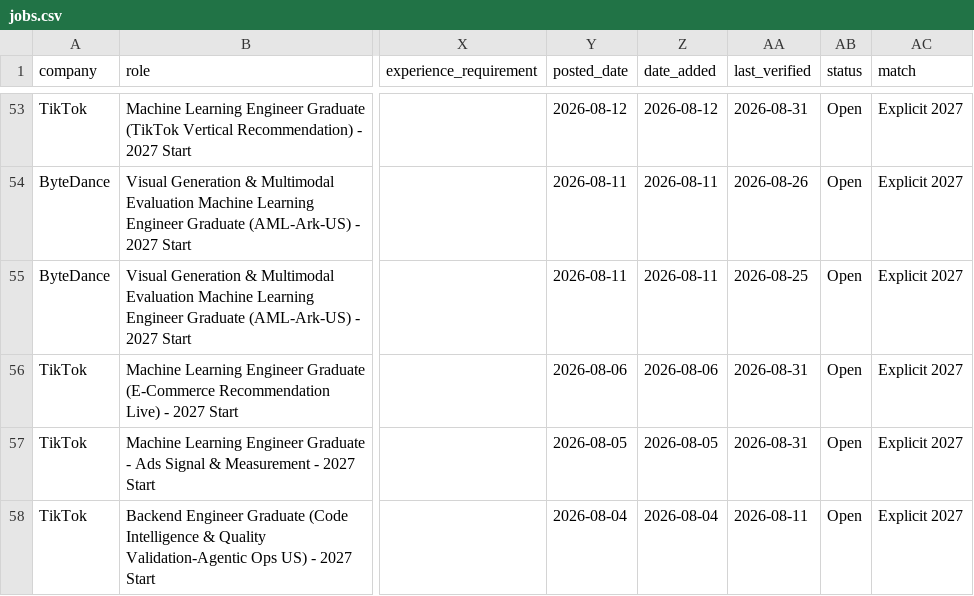
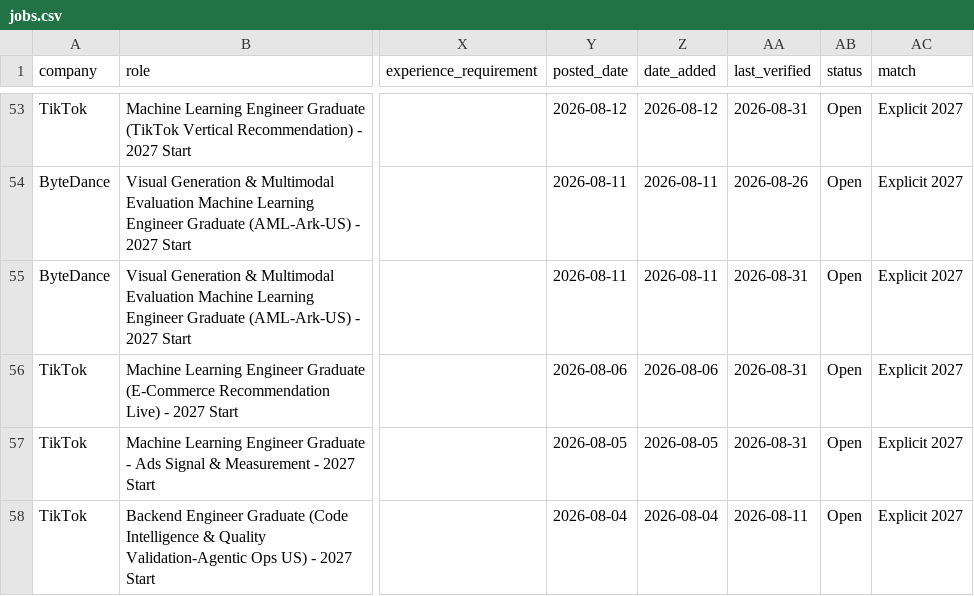
Before and after one commit to coconight01/2027-North-America-New-Grad-Jobs, a CSV file: data/jobs.csv, drawn as a sheet; only a part is shown, gaps mark what is left out; the diff covers the shown part only; the diff names each change by its address in the sheet, - before the commit and + after, or states it on an @@ line.

```diff
--- a/data/jobs.csv
+++ b/data/jobs.csv
-AA55 (last_verified): 2026-08-25
+AA55 (last_verified): 2026-08-31
```
Also changed, not shown: 2 added rows, 1 removed row and 2 edited cells elsewhere in this file, 6 other files.
